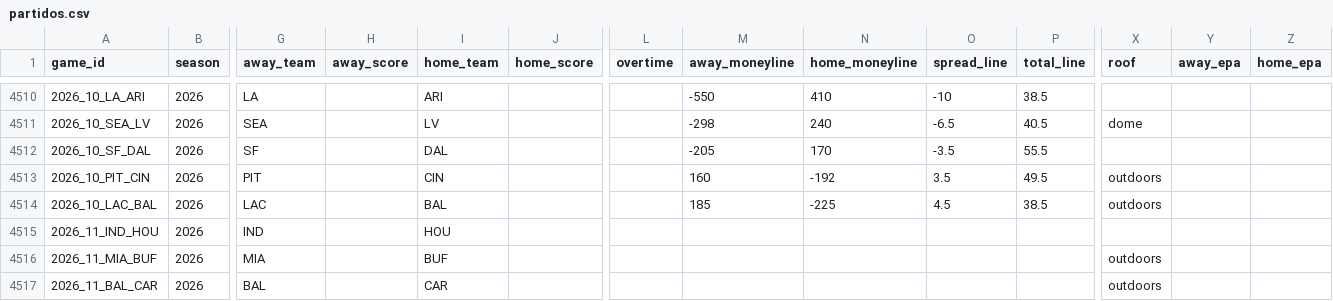
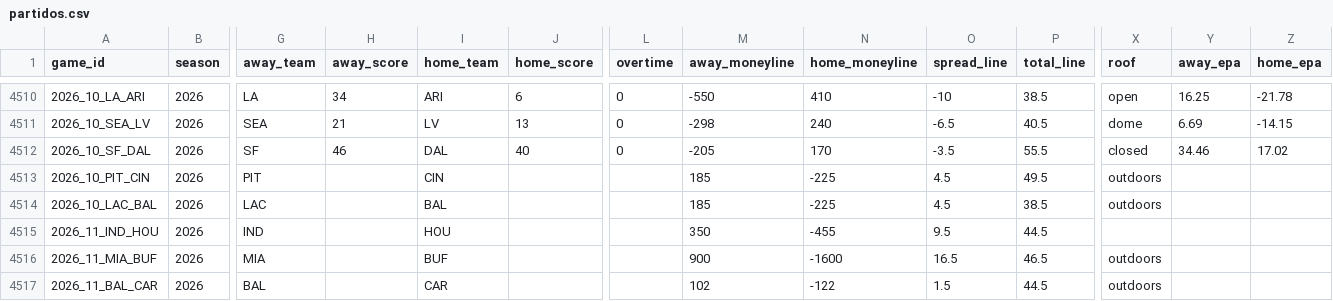
Before and after one commit to angel14-lab/simulador-nfl, a CSV file: datos/partidos.csv, drawn as a sheet; only a part is shown, gaps mark what is left out; the diff covers the shown part only; the diff names each change by its address in the sheet, - before the commit and + after, or states it on an @@ line.

```diff
--- a/datos/partidos.csv
+++ b/datos/partidos.csv
-H4510 (away_score): (empty)
+H4510 (away_score): 34
-J4510 (home_score): (empty)
+J4510 (home_score): 6
-L4510:L4512 (overtime): (empty)
+L4510:L4512 (overtime): 0
-X4510 (roof): (empty)
+X4510 (roof): open
-Y4510 (away_epa): (empty)
+Y4510 (away_epa): 16.25
-Z4510 (home_epa): (empty)
+Z4510 (home_epa): -21.78
-H4511 (away_score): (empty)
+H4511 (away_score): 21
-J4511 (home_score): (empty)
+J4511 (home_score): 13
-Y4511 (away_epa): (empty)
+Y4511 (away_epa): 6.69
-Z4511 (home_epa): (empty)
+Z4511 (home_epa): -14.15
-H4512 (away_score): (empty)
+H4512 (away_score): 46
-J4512 (home_score): (empty)
+J4512 (home_score): 40
-X4512 (roof): (empty)
+X4512 (roof): closed
-Y4512 (away_epa): (empty)
+Y4512 (away_epa): 34.46
-Z4512 (home_epa): (empty)
+Z4512 (home_epa): 17.02
-M4513 (away_moneyline): 160
+M4513 (away_moneyline): 185
-N4513 (home_moneyline): -192
+N4513 (home_moneyline): -225
-O4513 (spread_line): 3.5
+O4513 (spread_line): 4.5
-M4515 (away_moneyline): (empty)
+M4515 (away_moneyline): 350
-N4515 (home_moneyline): (empty)
+N4515 (home_moneyline): -455
-O4515 (spread_line): (empty)
+O4515 (spread_line): 9.5
-P4515 (total_line): (empty)
+P4515 (total_line): 44.5
-M4516 (away_moneyline): (empty)
+M4516 (away_moneyline): 900
-N4516 (home_moneyline): (empty)
+N4516 (home_moneyline): -1600
-O4516 (spread_line): (empty)
+O4516 (spread_line): 16.5
-P4516 (total_line): (empty)
+P4516 (total_line): 46.5
-M4517 (away_moneyline): (empty)
+M4517 (away_moneyline): 102
-N4517 (home_moneyline): (empty)
+N4517 (home_moneyline): -122
-O4517 (spread_line): (empty)
+O4517 (spread_line): 1.5
-P4517 (total_line): (empty)
+P4517 (total_line): 44.5
```
Also changed, not shown: 72 edited cells elsewhere in this file, 2 other files.
